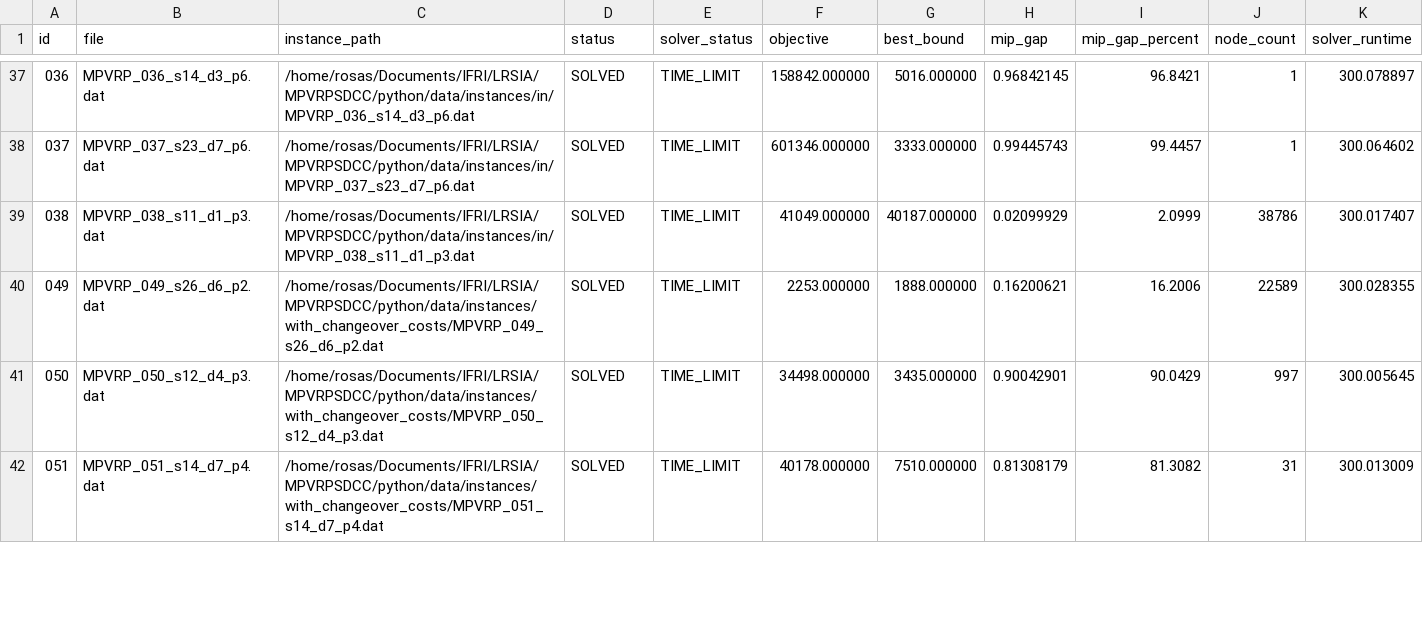
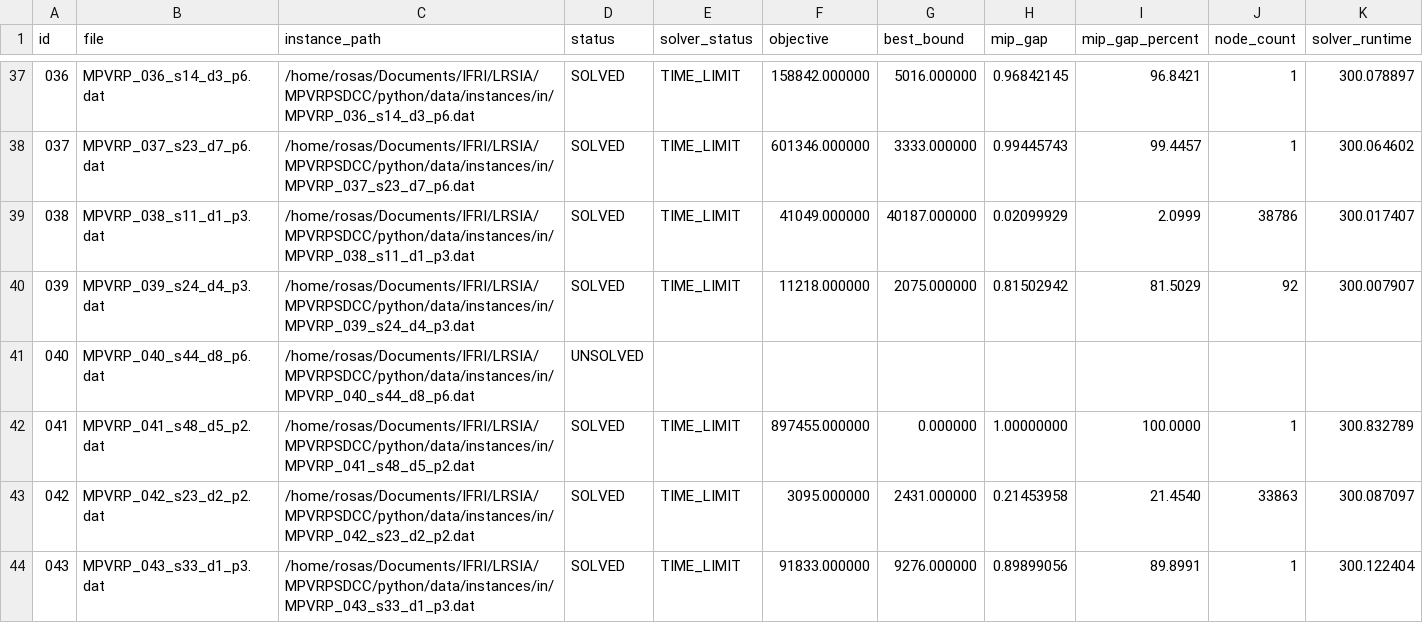
Before and after one commit to uac-rrteam/MPVRP-CC-modeling, a CSV file: data/solutions/milp/in/benchmark_report.csv, drawn as a sheet; only a part is shown, gaps mark what is left out; the shorter side is filled out with more unchanged rows; rows hold the shown columns only; the diff covers the shown part only; the diff names each change by its address in the sheet, - before the commit and + after, or states it on an @@ line.

Commit message:
Update solution files and benchmark report with new data and adjustments
- Modified solution data for Sol_039_s24_d4_p3.dat, Sol_041_s48_d5_p2.dat, Sol_042_s23_d2_p2.dat, Sol_043_s33_d1_p3.dat, Sol_045_s4_d8_p2.dat, Sol_046_s9_d1_p3.dat, and Sol_047_s45_d8_p2.dat to reflect updated values and structures.
- Added new entries for solutions 039 to 047 in benchmark_report.csv, including objective values, best bounds, and solver runtimes.
- Adjusted numerical values in various solution files to ensure accuracy and consistency with the latest computations.

```diff
--- a/data/solutions/milp/in/benchmark_report.csv
+++ b/data/solutions/milp/in/benchmark_report.csv
+row 40: 039 | MPVRP_039_s24_d4_p3.dat | /home/rosas/Documents/IFRI/LRSIA/MPVRPSDCC/python/data/instances/in/MPVRP_039_s24_d4_p3.dat | SOLVED | TIME_LIMIT | 11218.000000 | 2075.000000 | 0.81502942 | 81.5029 | 92 | 300.007907
+row 41: 040 | MPVRP_040_s44_d8_p6.dat | /home/rosas/Documents/IFRI/LRSIA/MPVRPSDCC/python/data/instances/in/MPVRP_040_s44_d8_p6.dat | UNSOLVED
+row 42: 041 | MPVRP_041_s48_d5_p2.dat | /home/rosas/Documents/IFRI/LRSIA/MPVRPSDCC/python/data/instances/in/MPVRP_041_s48_d5_p2.dat | SOLVED | TIME_LIMIT | 897455.000000 | 0.000000 | 1.00000000 | 100.0000 | 1 | 300.832789
+row 43: 042 | MPVRP_042_s23_d2_p2.dat | /home/rosas/Documents/IFRI/LRSIA/MPVRPSDCC/python/data/instances/in/MPVRP_042_s23_d2_p2.dat | SOLVED | TIME_LIMIT | 3095.000000 | 2431.000000 | 0.21453958 | 21.4540 | 33863 | 300.087097
+row 44: 043 | MPVRP_043_s33_d1_p3.dat | /home/rosas/Documents/IFRI/LRSIA/MPVRPSDCC/python/data/instances/in/MPVRP_043_s33_d1_p3.dat | SOLVED | TIME_LIMIT | 91833.000000 | 9276.000000 | 0.89899056 | 89.8991 | 1 | 300.122404
```
Also changed, not shown: 4 added rows elsewhere in this file, 7 other files.
